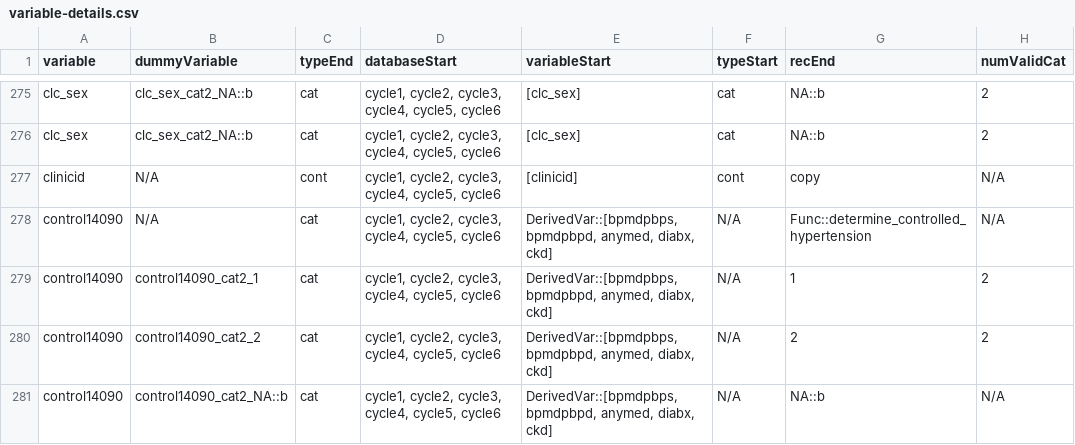
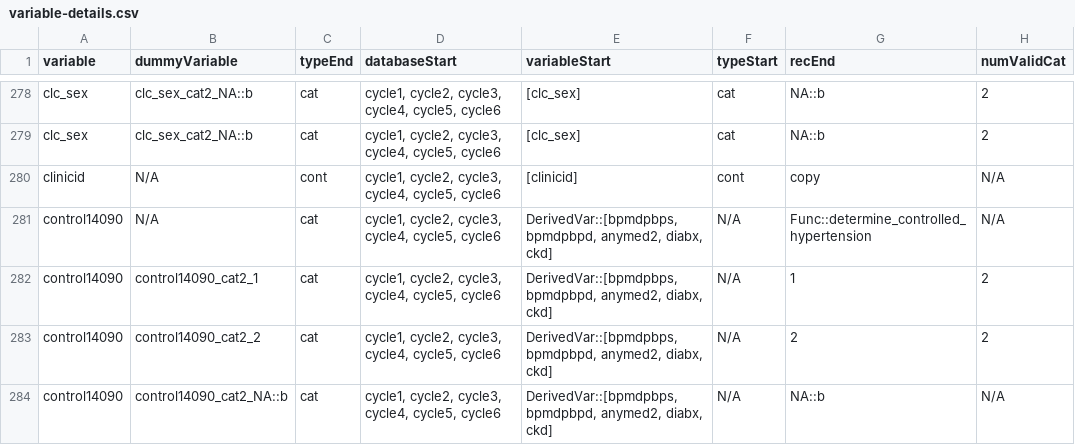
Before and after one commit to Big-Life-Lab/htnport, a CSV file: worksheets/variable-details.csv, drawn as a sheet; only a part is shown, gaps mark what is left out; addresses are those after the commit; the diff covers the shown part only; the diff names each change by its address in the sheet, - before the commit and + after, or states it on an @@ line.

```diff
--- a/worksheets/variable-details.csv
+++ b/worksheets/variable-details.csv
-E281:E284 (variableStart): DerivedVar::[bpmdpbps, bpmdpbpd, anymed, diabx, ckd]
+E281:E284 (variableStart): DerivedVar::[bpmdpbps, bpmdpbpd, anymed2, diabx, ckd]
```
Also changed, not shown: 6 added rows and 16 edited cells elsewhere in this file, worksheets/variables.csv, 4 other files.
